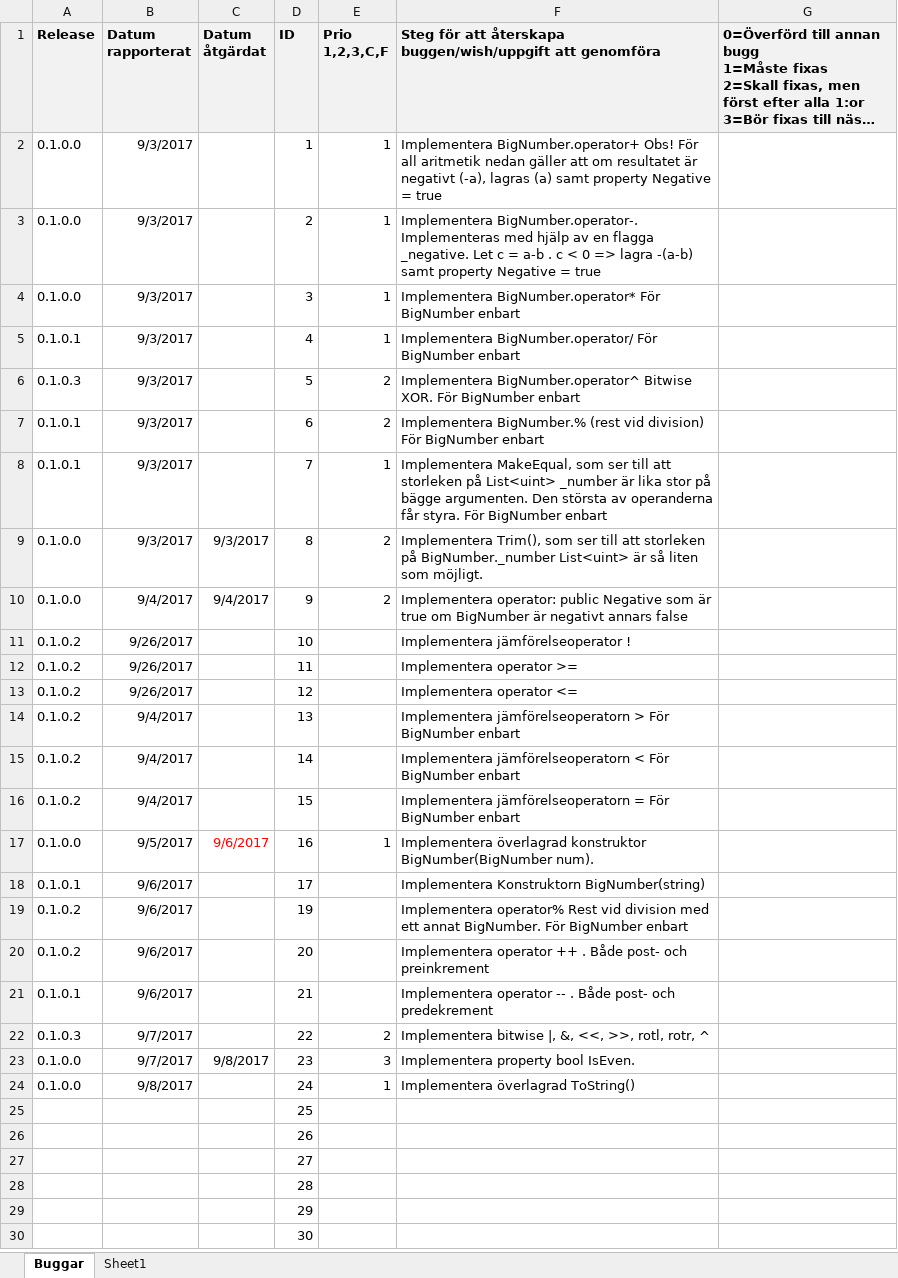
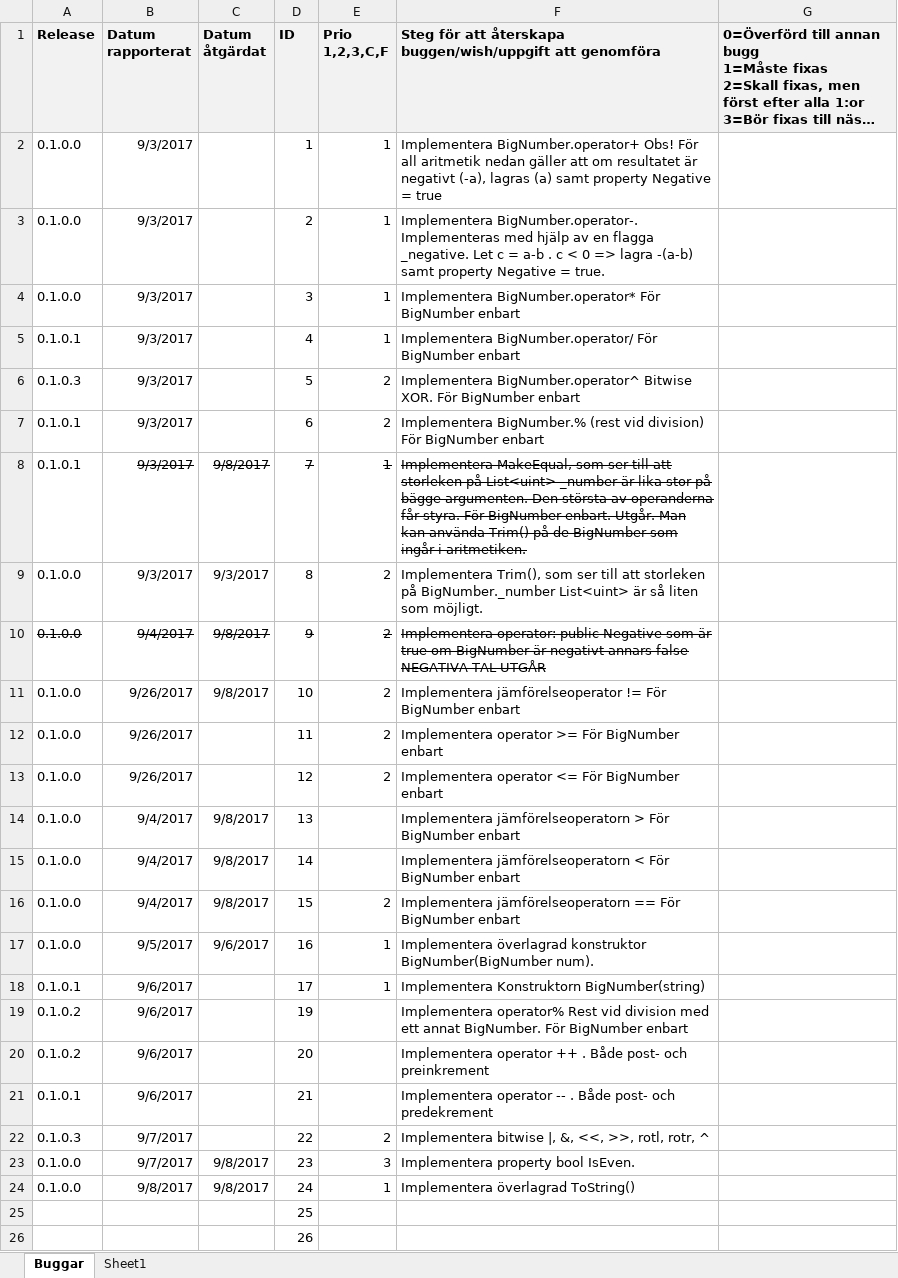
Before and after one commit to drdubbelklick/Bignum, an Excel workbook: BIGNUM/Doc/bugs.xlsx, sheet Buggar, drawn as a sheet; only a part is shown; the shorter side is filled out with more unchanged rows; long unchanged cells end in …; values as stored, in another font and other column widths than the file's, no borders; removed rows and columns are numbered as before the commit, all else as after; the diff names each change by its address in the sheet, - before the commit and + after, or states it on an @@ line.

```diff
--- a/BIGNUM/Doc/bugs.xlsx (sheet Buggar)
+++ b/BIGNUM/Doc/bugs.xlsx (sheet Buggar)
-F3: …Negative = true
+F3: …Negative = true.
-B8 strikethrough: off
+B8 strikethrough: on
-C8 (Datum åtgärdat): (empty)
+C8 (Datum åtgärdat): 9/8/2017
-D8:F8 strikethrough: off
+D8:F8 strikethrough: on
-F8: …För BigNumber enbart
+F8: …För BigNumber enbart. Utgår. Man kan använda Trim() på de BigNumber som ingår i aritmetiken.
-A10:F10 strikethrough: off
+A10:F10 strikethrough: on
-C10 (Datum åtgärdat): 9/4/2017
+C10 (Datum åtgärdat): 9/8/2017
-F10: …annars false
+F10: …annars false NEGATIVA TAL UTGÅR
-row 11: 0.1.0.2 | 9/26/2017 |  | 10 |  | Implementera jämförelseoperator !
+row 11: 0.1.0.0 | 9/26/2017 | 9/8/2017 | 10 | 2 | Implementera jämförelseoperator != För BigNumber enbart
-A12:A16 (Release): 0.1.0.2
+A12:A16 (Release): 0.1.0.0
-E12:E13 (Prio 1,2,3,C,F): (empty)
+E12:E13 (Prio 1,2,3,C,F): 2
-F12: Implementera operator >=
+F12: Implementera operator >= För BigNumber enbart
-F13: Implementera operator <=
+F13: Implementera operator <= För BigNumber enbart
-C14:C16 (Datum åtgärdat): (empty)
+C14:C16 (Datum åtgärdat): 9/8/2017
-E16 (Prio 1,2,3,C,F): (empty)
+E16 (Prio 1,2,3,C,F): 2
-F16: Implementera jämförelseoperatorn = För BigNumber…
+F16: Implementera jämförelseoperatorn == För BigNumber…
-C17 text colour: #FF0000
+C17 text colour: black
-E18 (Prio 1,2,3,C,F): (empty)
+E18 (Prio 1,2,3,C,F): 1
-C24 (Datum åtgärdat): (empty)
+C24 (Datum åtgärdat): 9/8/2017
```
Also changed, not shown: 2 other files.
